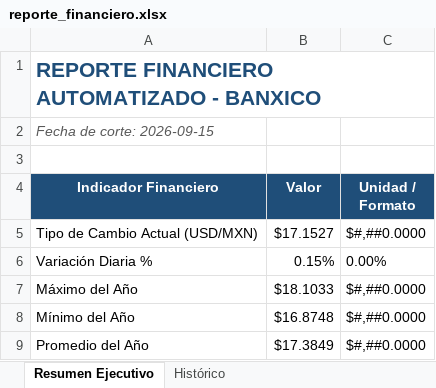
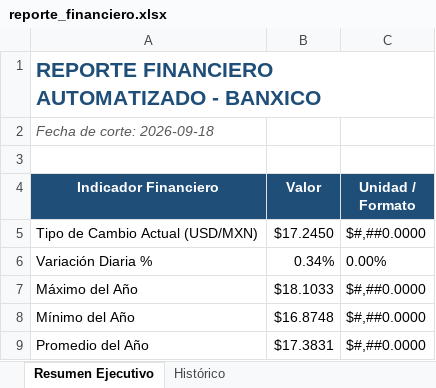
Before and after one commit to jesus09001/banxico-financial-reporter, an Excel workbook: output/reporte_financiero.xlsx, sheet Resumen Ejecutivo, drawn as a sheet; values as stored, in another font and other column widths than the file's, no borders; the diff names each change by its address in the sheet, - before the commit and + after, or states it on an @@ line.

```diff
--- a/output/reporte_financiero.xlsx (sheet Resumen Ejecutivo)
+++ b/output/reporte_financiero.xlsx (sheet Resumen Ejecutivo)
-A2 (Indicador Financiero): Fecha de corte: 2026-09-15
+A2 (Indicador Financiero): Fecha de corte: 2026-09-18
-B5 (Valor): $17.1527
+B5 (Valor): $17.2450
-B6 (Valor): 0.15%
+B6 (Valor): 0.34%
-B9 (Valor): $17.3849
+B9 (Valor): $17.3831
```
Also changed, not shown: sheet Histórico, charts or pictures, 23 other files.
